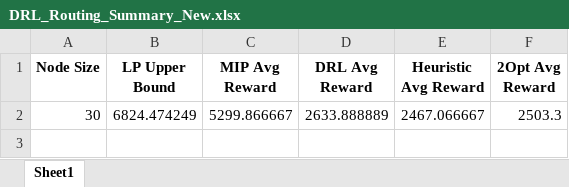
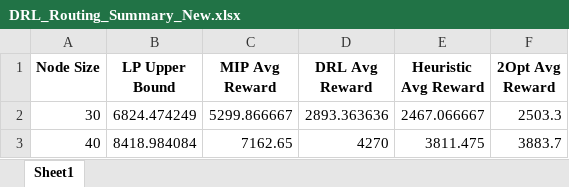
Before and after one commit to adpineres-ef/Pytorch-DRL-Model-Build, an Excel workbook: Training/DRL_Routing_Summary_New.xlsx, sheet Sheet1, drawn as a sheet; values as stored, in another font and other column widths than the file's, no borders; the diff names each change by its address in the sheet, - before the commit and + after, or states it on an @@ line.

```diff
--- a/Training/DRL_Routing_Summary_New.xlsx (sheet Sheet1)
+++ b/Training/DRL_Routing_Summary_New.xlsx (sheet Sheet1)
-D2 (DRL Avg Reward): 2633.888889
+D2 (DRL Avg Reward): 2893.363636
+row 3: 40 | 8418.984084 | 7162.65 | 4270 | 3811.475 | 3883.7
```
Also changed, not shown: Training/DRL_Routing_Summary.xlsx.
